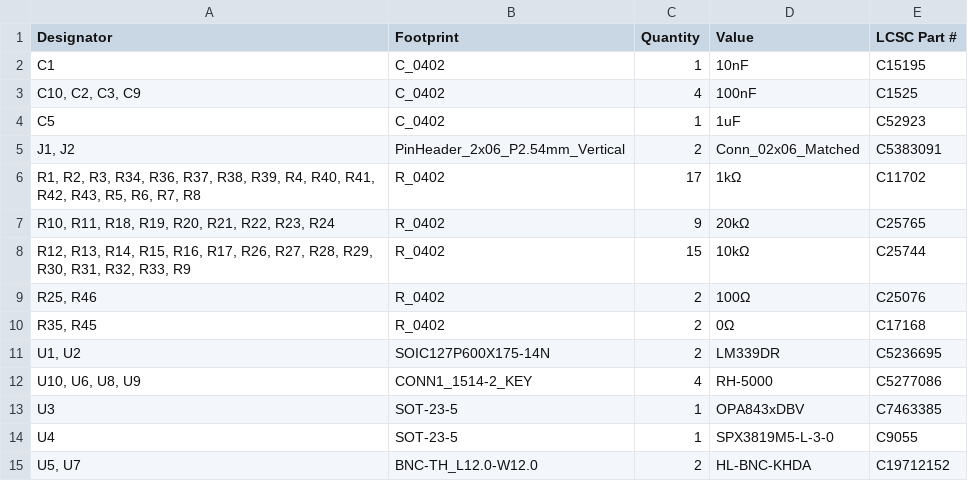
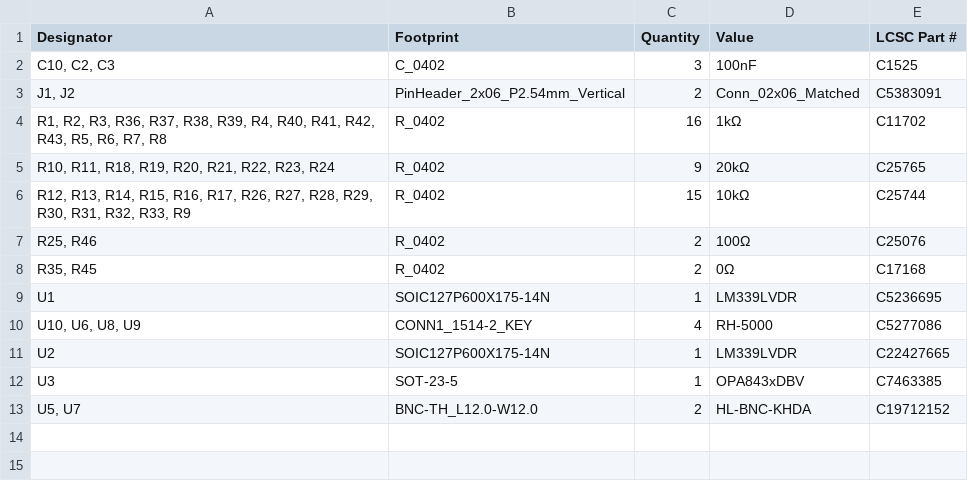
Before and after one commit to MattSpot10/ecen340_boards, a CSV file: flash_sar_adc/flash_sar_adc/production/bom.csv, drawn as a sheet.

```diff
--- a/flash_sar_adc/flash_sar_adc/production/bom.csv
+++ b/flash_sar_adc/flash_sar_adc/production/bom.csv
@@ -1,7 +1,5 @@
 Designator,Footprint,Quantity,Value,LCSC Part #
-C1,C_0402,1,10nF,C15195
-"C10, C2, C3, C9",C_0402,4,100nF,C1525
-C5,C_0402,1,1uF,C52923
+"C10, C2, C3",C_0402,3,100nF,C1525
 "J1, J2",PinHeader_2x06_P2.54mm_Vertical,2,Conn_02x06_Matched,C5383091
-"R1, R2, R3, R34, R36, R37, R38, R39, R4, R40, R41, R42, R43, R5, R6, R7, R8",R_0402,17,1kΩ,C11702
+"R1, R2, R3, R36, R37, R38, R39, R4, R40, R41, R42, R43, R5, R6, R7, R8",R_0402,16,1kΩ,C11702
 "R10, R11, R18, R19, R20, R21, R22, R23, R24",R_0402,9,20kΩ,C25765
@@ -10,6 +8,6 @@ C5,C_0402,1,1uF,C52923
 "R35, R45",R_0402,2,0Ω,C17168
-"U1, U2",SOIC127P600X175-14N,2,LM339DR,C5236695
+U1,SOIC127P600X175-14N,1,LM339LVDR,C5236695
 "U10, U6, U8, U9",CONN1_1514-2_KEY,4,RH-5000,C5277086
+U2,SOIC127P600X175-14N,1,LM339LVDR,C22427665
 U3,SOT-23-5,1,OPA843xDBV,C7463385
-U4,SOT-23-5,1,SPX3819M5-L-3-0,C9055
 "U5, U7",BNC-TH_L12.0-W12.0,2,HL-BNC-KHDA,C19712152
```
Also changed, not shown: flash_sar_adc/flash_sar_adc/production/designators.csv, flash_sar_adc/flash_sar_adc/production/positions.csv, 11 other files.
